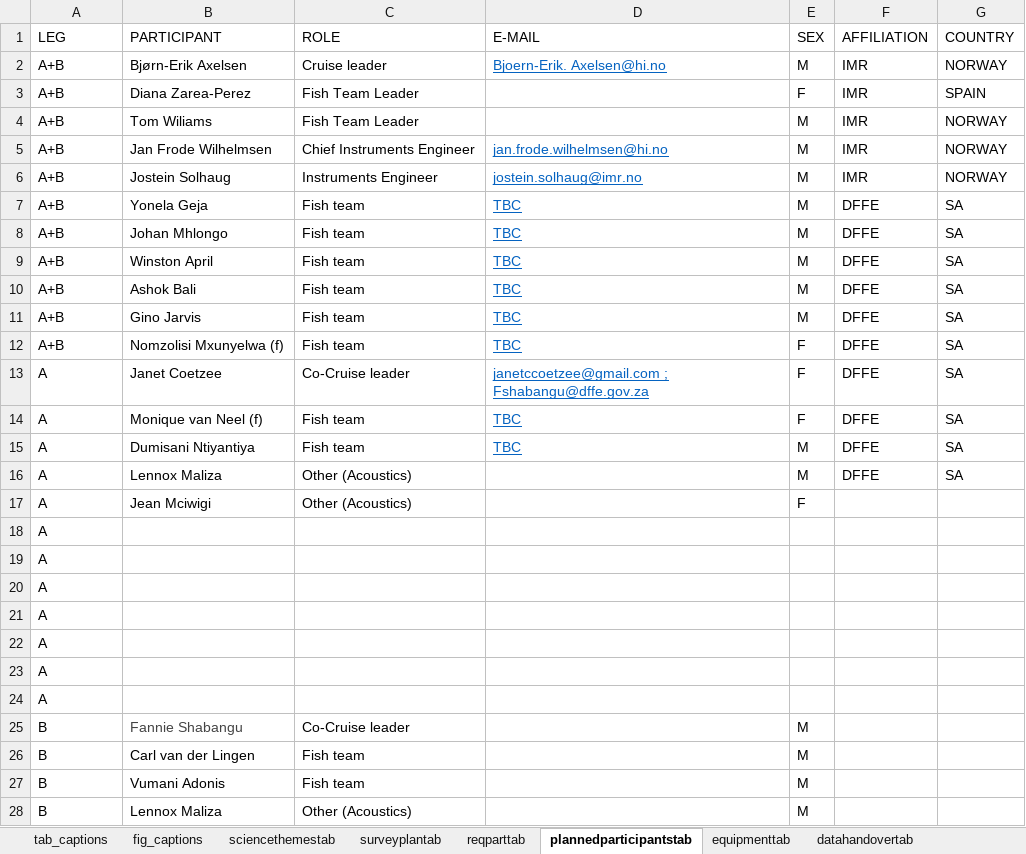
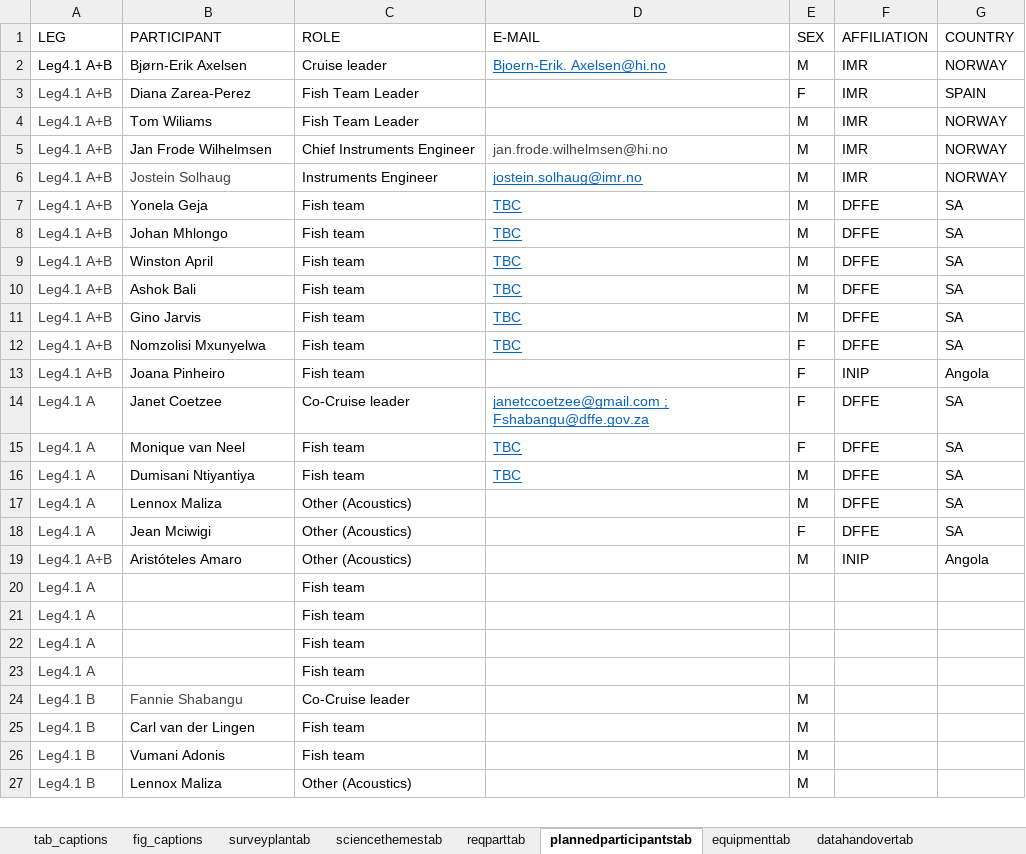
Before and after one commit to niknikos/SailingOrdersDFN, an Excel workbook: _tables/input_dataframes.xlsx, sheet plannedparticipantstab, drawn as a sheet; only a part is shown; values as stored, in another font and other column widths than the file's, no borders; removed rows and columns are numbered as before the commit, all else as after; the diff covers the shown part only; the diff names each change by its address in the sheet, - before the commit and + after, or states it on an @@ line.

```diff
--- a/_tables/input_dataframes.xlsx (sheet plannedparticipantstab)
+++ b/_tables/input_dataframes.xlsx (sheet plannedparticipantstab)
@@ sheet tab order changed: tab_captions | fig_captions | surveyplantab | sciencethemestab | reqparttab | plannedparticipantstab | equipmenttab | datahandovertab @@
-A2:A12 (LEG): A+B
+A2:A12 (LEG): Leg4.1 A+B
-A3:A5 text colour: black
+A3:A5 text colour: #444444
@@ D5 underline: on → off, text colour: #0563C1 → #444444 @@
-A6:B6 text colour: black
+A6:B6 text colour: #444444
-A7:A12 text colour: black
+A7:A12 text colour: #444444
-B12 (PARTICIPANT): Nomzolisi Mxunyelwa (f)
+B12 (PARTICIPANT): Nomzolisi Mxunyelwa
+row 13: Leg4.1 A+B | Joana Pinheiro | Fish team |  | F | INIP | Angola
-A14:A18 (LEG): A
+A14:A18 (LEG): Leg4.1 A
-A14:A18 text colour: black
+A14:A18 text colour: #444444
-B15 (PARTICIPANT): Monique van Neel (f)
+B15 (PARTICIPANT): Monique van Neel
-F18 (AFFILIATION): (empty)
+F18 (AFFILIATION): DFFE
-G18 (COUNTRY): (empty)
+G18 (COUNTRY): SA
-row 18: A
-row 19: A
-row 20: A
-row 21: A
-row 22: A
-row 23: A
-row 24: A
+row 19: Leg4.1 A+B | Aristóteles Amaro | Other (Acoustics) |  | M | INIP | Angola
+row 20: Leg4.1 A |  | Fish team
+row 21: Leg4.1 A |  | Fish team
+row 22: Leg4.1 A |  | Fish team
+row 23: Leg4.1 A |  | Fish team
-A24:A27 (LEG): B
+A24:A27 (LEG): Leg4.1 B
-A24:A27 text colour: black
+A24:A27 text colour: #444444
```
Also changed, not shown: 4 added rows, 7 removed rows, 1 edited cell and cell formats elsewhere in this sheet, sheet collectedsamplestab, sheet reqparttab, sheet biosamplingtab, sheet acousticcattab, sheet fig_captions, sheet sciencethemestab, 1 more sheet, 4 other files.
